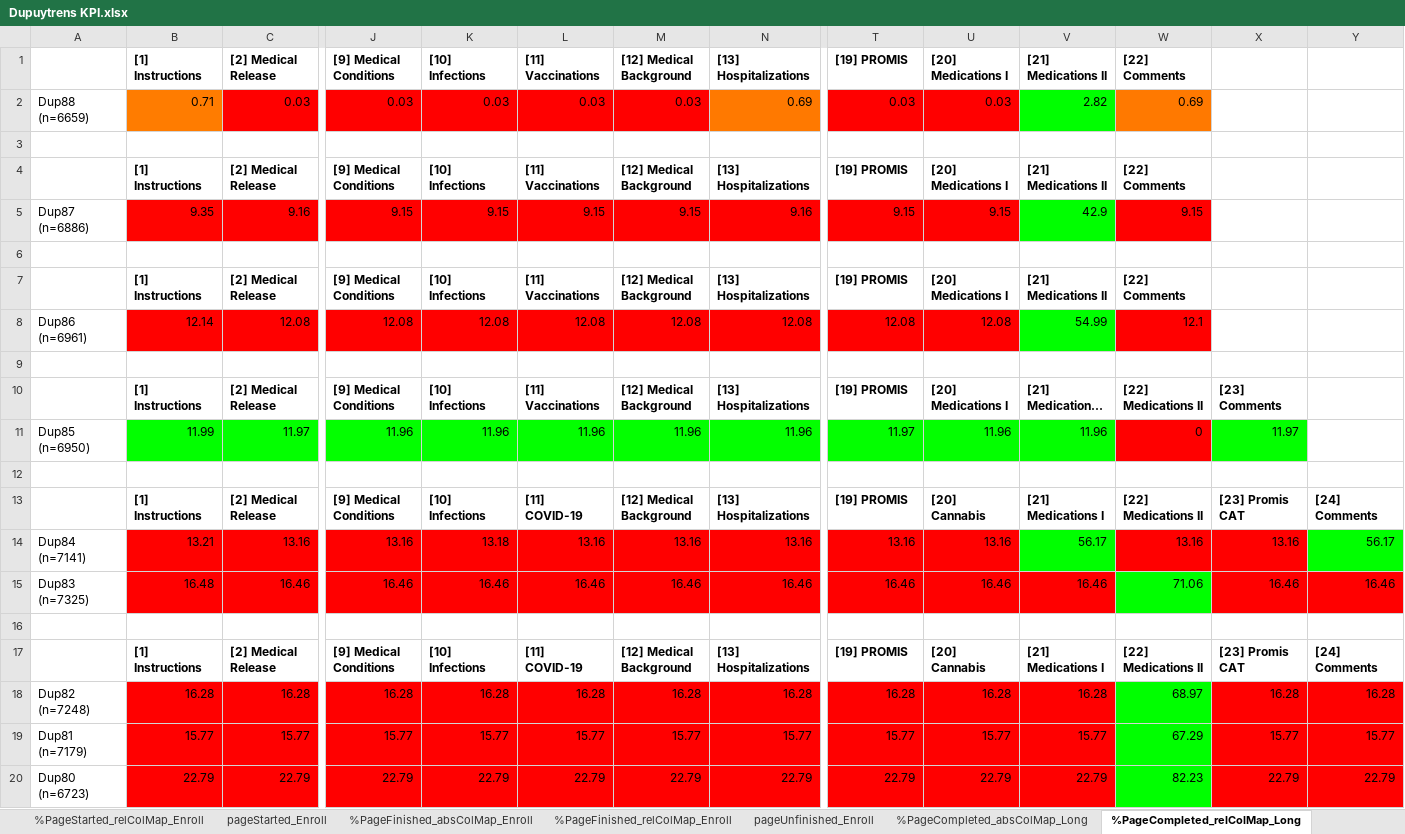
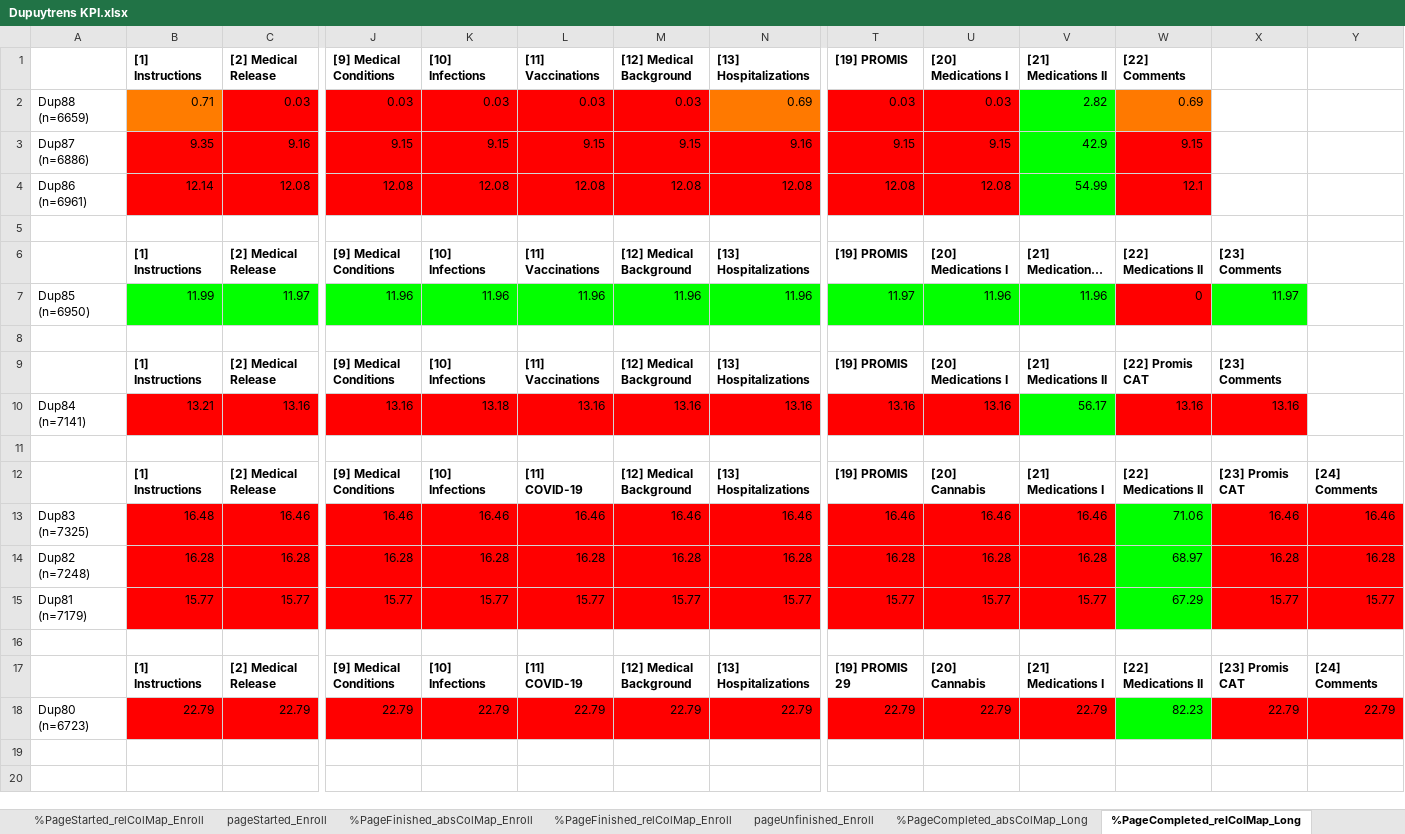
Before and after one commit to Arthritis-Research-Center-Foundation/Dupuytren-Scripts, an Excel workbook: Dupuytrens KPI.xlsx, sheet %PageCompleted_relColMap_Long, drawn as a sheet; only a part is shown, gaps mark what is left out; long unchanged cells end in …; values as stored, in another font and other column widths than the file's, no borders; removed rows and columns are numbered as before the commit, all else as after; rows hold the shown columns only; the diff names each change by its address in the sheet, - before the commit and + after, or states it on an @@ line.

Commit message:
Dupuytrens v3 Release
Fixed bug where survey phases weren't properly grouped by page headers.

```diff
--- a/Dupuytrens KPI.xlsx (sheet %PageCompleted_relColMap_Long)
+++ b/Dupuytrens KPI.xlsx (sheet %PageCompleted_relColMap_Long)
-row 3: (empty)
-row 4:  | [1] Instructions | [2] Medical Release | [9] Medical Conditions | [10] Infections | [11] Vaccinations | [12] Medical Background | [13] Hospitalizations | [19] PROMIS | [20] Medications I | [21] Medications II | [22] Comments
-row 6: (empty)
-row 7:  | [1] Instructions | [2] Medical Release | [9] Medical Conditions | [10] Infections | [11] Vaccinations | [12] Medical Background | [13] Hospitalizations | [19] PROMIS | [20] Medications I | [21] Medications II | [22] Comments
-L9: [11] COVID-19
+L9: [11] Vaccinations
-U9: [20] Cannabis
+U9: [20] Medications I
-V9: [21] Medications I
+V9: [21] Medications II
-W9: [22] Medications II
+W9: [22] Promis CAT
-X9: [23] Promis CAT
+X9: [23] Comments
-Y9: [24] Comments
+Y9: (empty)
-Y10: 56.17
+Y10: (empty)
-Y10 fill: #00FF00
+Y10 fill: none
@@ row 15 moved to row 13: Dup83 (n=7325) @@
+row 16: (empty)
+row 17:  | [1] Instructions | [2] Medical Release | [9] Medical Conditions | [10] Infections | [11] COVID-19 | [12] Medical Background | [13] Hospitalizations | [19] PROMIS 29 | [20] Cannabis | [21] Medications I | [22] Medications II | [23] Promis CAT | [24] Comments
```
Also changed, not shown: sheet pageUnfinished_Long, sheet %PageFinished_relColMap_Long, sheet %PageFinished_absColMap_Long, sheet pageUnfinished_Short, sheet %PageFinished_relColMap_Short, sheet %PageFinished_absColMap_Short, 15 more sheets, 20 other files.
